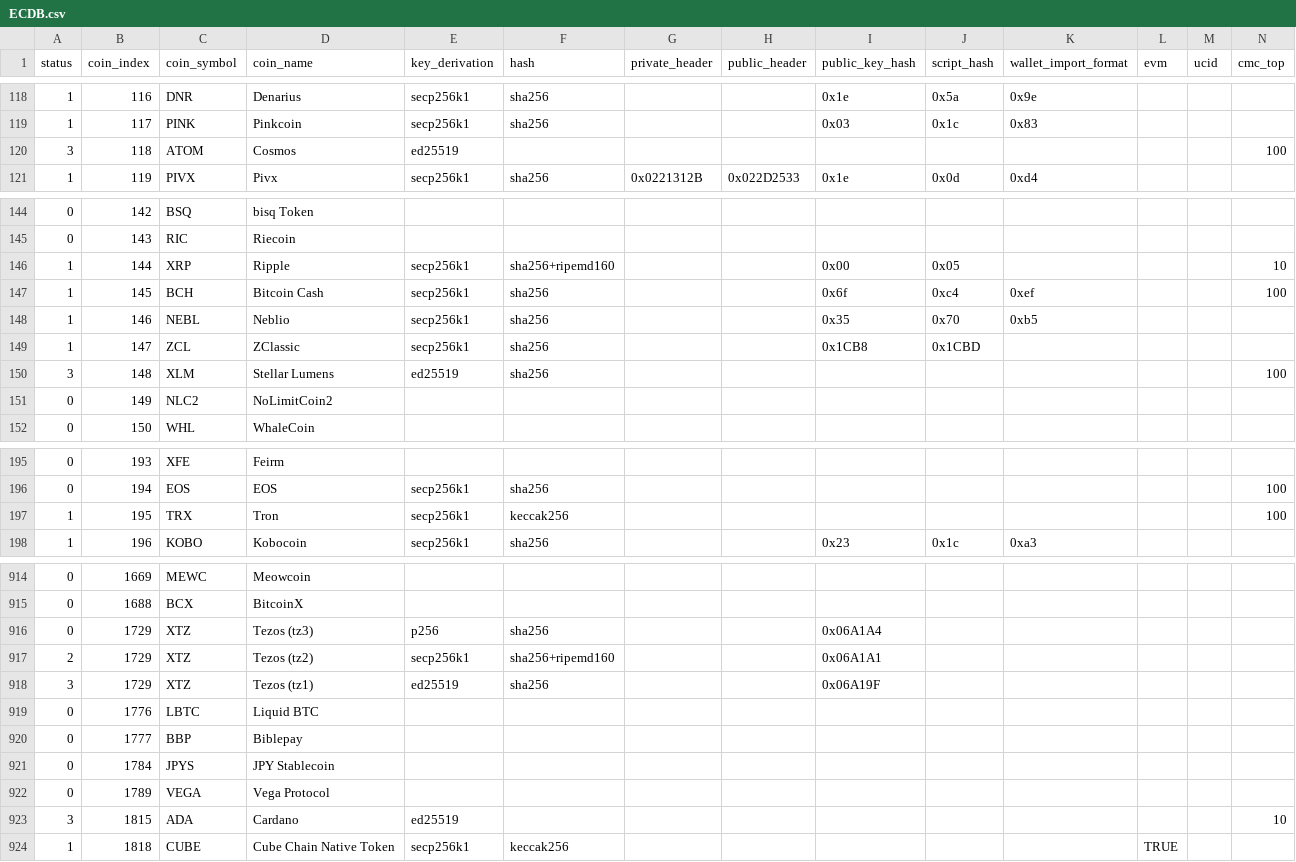
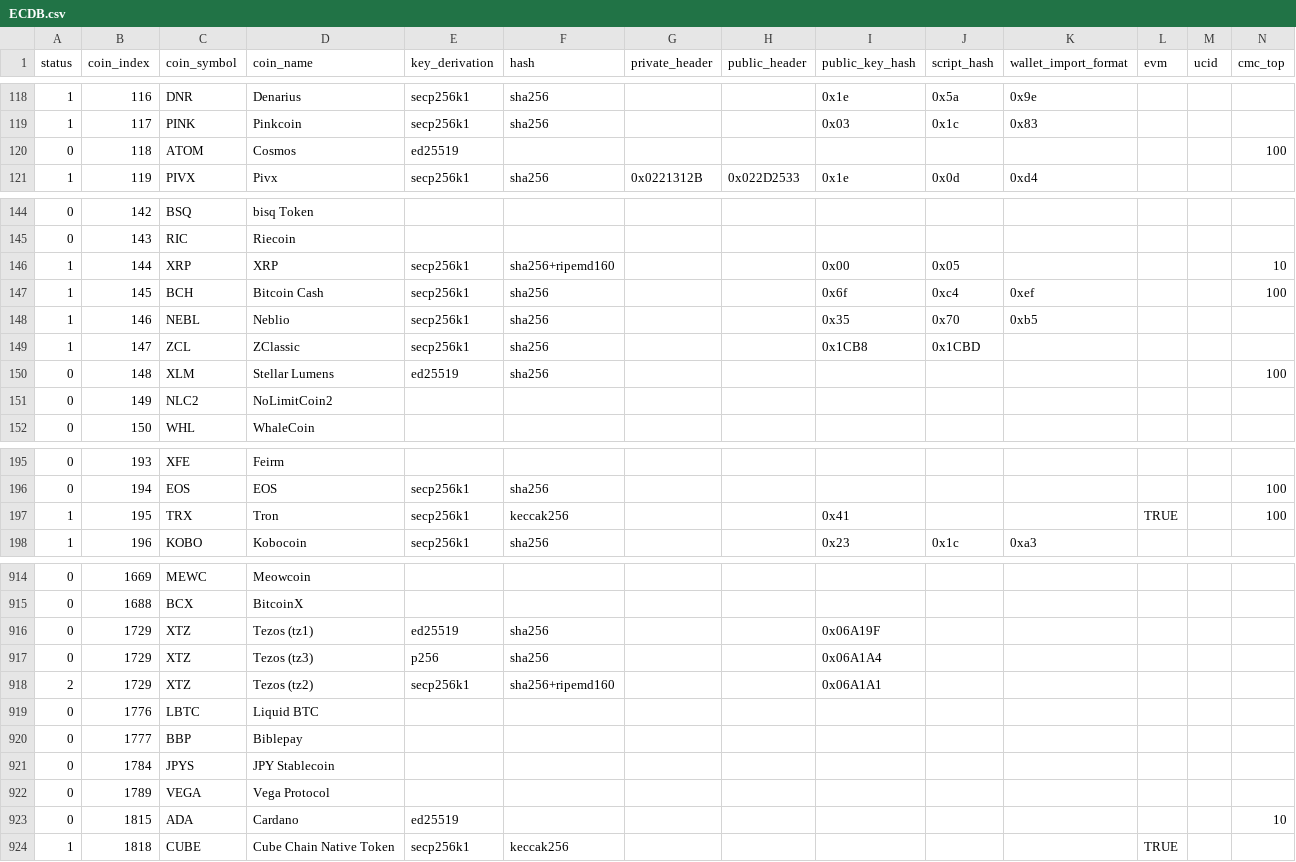
Before and after one commit to control-owl/QR2M, a CSV file: res/coin/ECDB.csv, drawn as a sheet; only a part is shown, gaps mark what is left out; the diff covers the shown part only.

```diff
--- a/res/coin/ECDB.csv
+++ b/res/coin/ECDB.csv
@@ -119,3 +119,3 @@ status,coin_index,coin_symbol,coin_name,key_derivation,hash,private_header,publi
 1,117,PINK,Pinkcoin,secp256k1,sha256,,,0x03,0x1c,0x83,,,
-3,118,ATOM,Cosmos,ed25519,,,,,,,,,100
+0,118,ATOM,Cosmos,ed25519,,,,,,,,,100
 1,119,PIVX,Pivx,secp256k1,sha256,0x0221312B,0x022D2533,0x1e,0x0d,0xd4,,,
@@ -145,3 +145,3 @@ status,coin_index,coin_symbol,coin_name,key_derivation,hash,private_header,publi
 0,143,RIC,Riecoin,,,,,,,,,,
-1,144,XRP,Ripple,secp256k1,sha256+ripemd160,,,0x00,0x05,,,,10
+1,144,XRP,XRP,secp256k1,sha256+ripemd160,,,0x00,0x05,,,,10
 1,145,BCH,Bitcoin Cash,secp256k1,sha256,,,0x6f,0xc4,0xef,,,100
@@ -149,3 +149,3 @@ status,coin_index,coin_symbol,coin_name,key_derivation,hash,private_header,publi
 1,147,ZCL,ZClassic,secp256k1,sha256,,,0x1CB8,0x1CBD,,,,
-3,148,XLM,Stellar Lumens,ed25519,sha256,,,,,,,,100
+0,148,XLM,Stellar Lumens,ed25519,sha256,,,,,,,,100
 0,149,NLC2,NoLimitCoin2,,,,,,,,,,
@@ -196,3 +196,3 @@ status,coin_index,coin_symbol,coin_name,key_derivation,hash,private_header,publi
 0,194,EOS,EOS,secp256k1,sha256,,,,,,,,100
-1,195,TRX,Tron,secp256k1,keccak256,,,,,,,,100
+1,195,TRX,Tron,secp256k1,keccak256,,,0x41,,,TRUE,,100
 1,196,KOBO,Kobocoin,secp256k1,sha256,,,0x23,0x1c,0xa3,,,
@@ -915,5 +915,5 @@ status,coin_index,coin_symbol,coin_name,key_derivation,hash,private_header,publi
 0,1688,BCX,BitcoinX,,,,,,,,,,
+0,1729,XTZ,Tezos (tz1),ed25519,sha256,,,0x06A19F,,,,,
 0,1729,XTZ,Tezos (tz3),p256,sha256,,,0x06A1A4,,,,,
 2,1729,XTZ,Tezos (tz2),secp256k1,sha256+ripemd160,,,0x06A1A1,,,,,
-3,1729,XTZ,Tezos (tz1),ed25519,sha256,,,0x06A19F,,,,,
 0,1776,LBTC,Liquid BTC,,,,,,,,,,
@@ -922,3 +922,3 @@ status,coin_index,coin_symbol,coin_name,key_derivation,hash,private_header,publi
 0,1789,VEGA,Vega Protocol,,,,,,,,,,
-3,1815,ADA,Cardano,ed25519,,,,,,,,,10
+0,1815,ADA,Cardano,ed25519,,,,,,,,,10
 1,1818,CUBE,Cube Chain Native Token,secp256k1,keccak256,,,,,,TRUE,,
```
Also changed, not shown: 11 edited cells elsewhere in this file, 8 other files.
